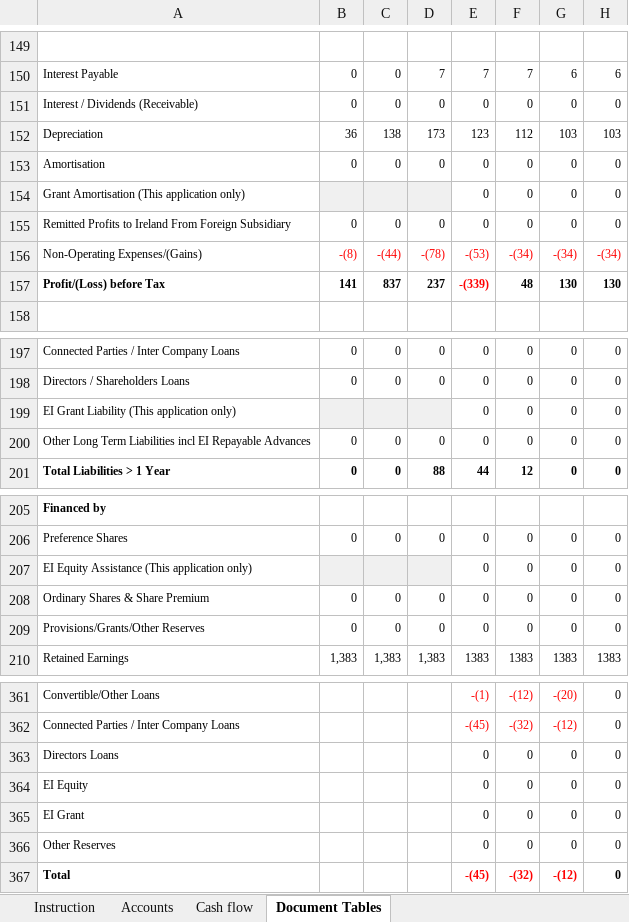
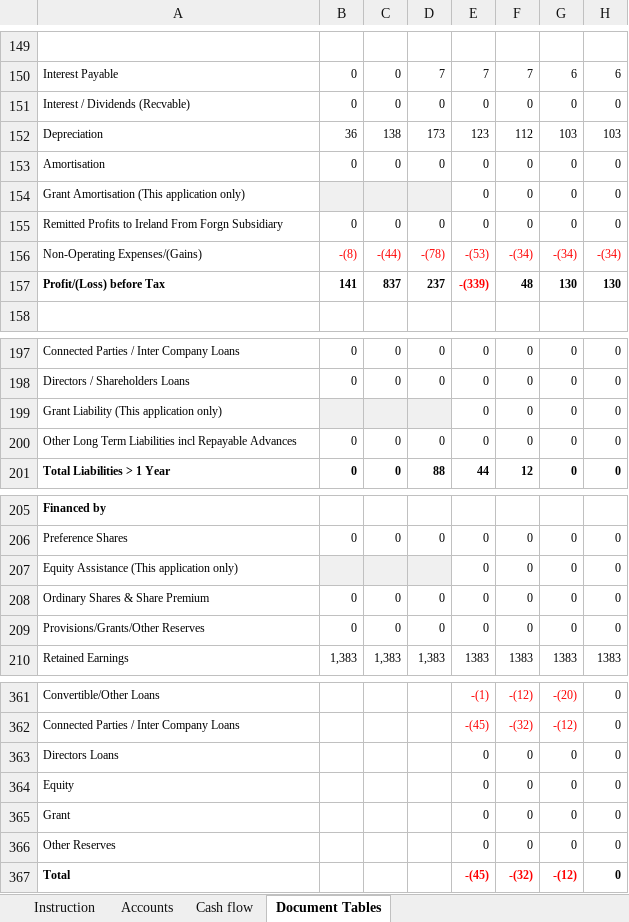
Before and after one commit to firstpartners-net/red-piranha, an Excel workbook: code/src/main/resources/examples/4_complex_excel/Complex_Financial.xlsx, sheet Document Tables, drawn as a sheet; only a part is shown, gaps mark what is left out; values as stored, in another font and other column widths than the file's, no borders; conditional formats not drawn; the diff names each change by its address in the sheet, - before the commit and + after, or states it on an @@ line.

```diff
--- a/code/src/main/resources/examples/4_complex_excel/Complex_Financial.xlsx (sheet Document Tables)
+++ b/code/src/main/resources/examples/4_complex_excel/Complex_Financial.xlsx (sheet Document Tables)
-A151: Interest / Dividends (Receivable)
+A151: Interest / Dividends (Recvable)
-A155: …Ireland From Foreign Subsidiary
+A155: …Ireland From Forgn Subsidiary
-A199: EI Grant Liability (This application only)
+A199: Grant Liability (This application only)
-A200: …Liabilities incl EI Repayable Advances
+A200: …Liabilities incl Repayable Advances
-A207: EI Equity Assistance (This application only)
+A207: Equity Assistance (This application only)
-A364: EI Equity
+A364: Equity
-A365: EI Grant
+A365: Grant
```
Also changed, not shown: sheet Cash flow, sheet Accounts, formulas that keep their value, hidden cells, code/src/main/resources/examples/5_multi_excel/Complex_Financial.xlsx, code/src/main/resources/examples/5_multi_excel/Complex_Financial_2.xlsx, 21 other files.
